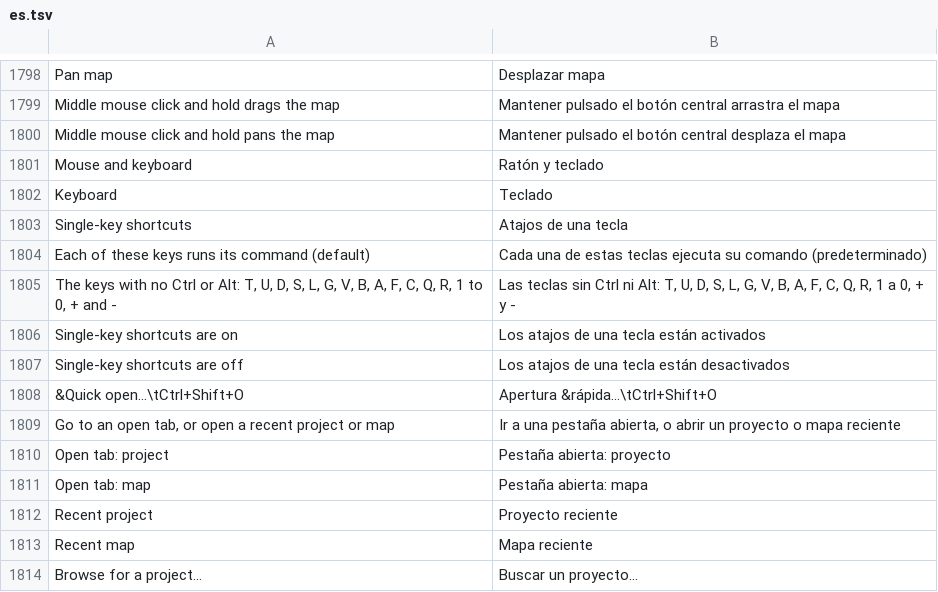
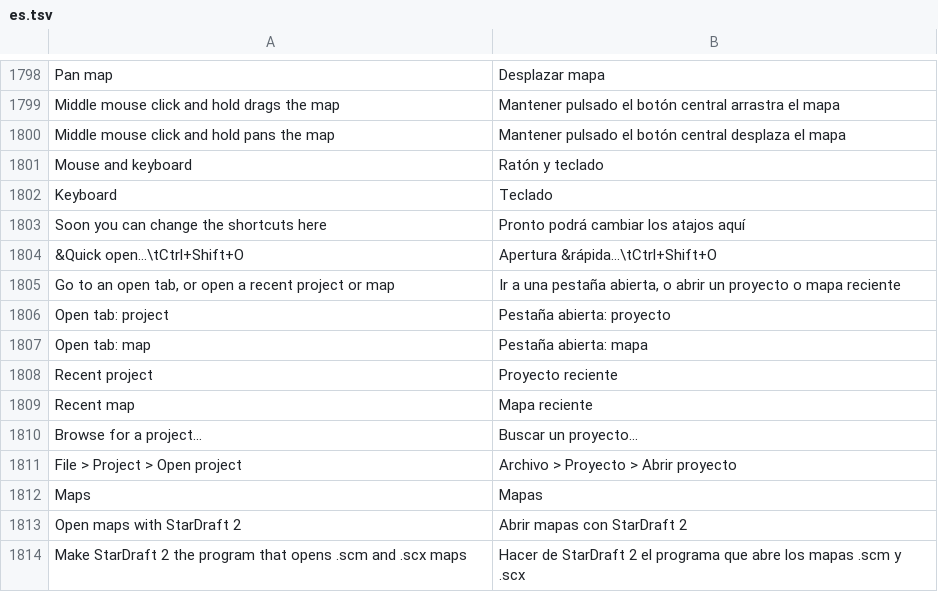
Before and after one commit to stardraft-editor/stardraft, a TSV file: apps/editor/res/lang/es.tsv, drawn as a sheet; only a part is shown, gaps mark what is left out; the shorter side is filled out with more unchanged rows; removed rows and columns are numbered as before the commit, all else as after; the diff names each change by its address in the sheet, - before the commit and + after, or states it on an @@ line.

```diff
--- a/apps/editor/res/lang/es.tsv
+++ b/apps/editor/res/lang/es.tsv
-row 1803: Single-key shortcuts | Atajos de una tecla
-row 1804: Each of these keys runs its command (default) | Cada una de estas teclas ejecuta su comando (predeterminado)
-row 1805: The keys with no Ctrl or Alt: T, U, D, S, L, G, V, B, A, F, C, Q, R, 1 to 0, + and - | Las teclas sin Ctrl ni Alt: T, U, D, S, L, G, V, B, A, F, C, Q, R, 1 a 0, + y -
-row 1806: Single-key shortcuts are on | Los atajos de una tecla están activados
-row 1807: Single-key shortcuts are off | Los atajos de una tecla están desactivados
+row 1803: Soon you can change the shortcuts here | Pronto podrá cambiar los atajos aquí
```
Also changed, not shown: apps/editor/res/lang/ko.tsv, apps/editor/res/lang/ru.tsv, 21 other files.
